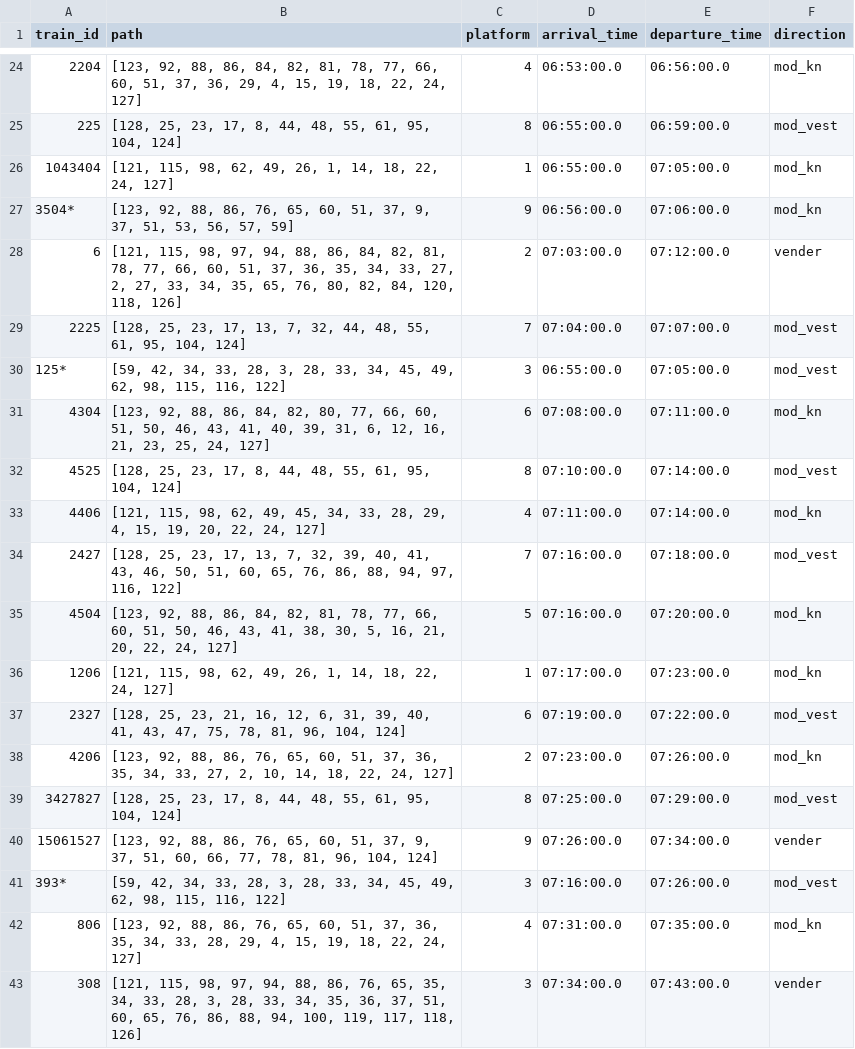
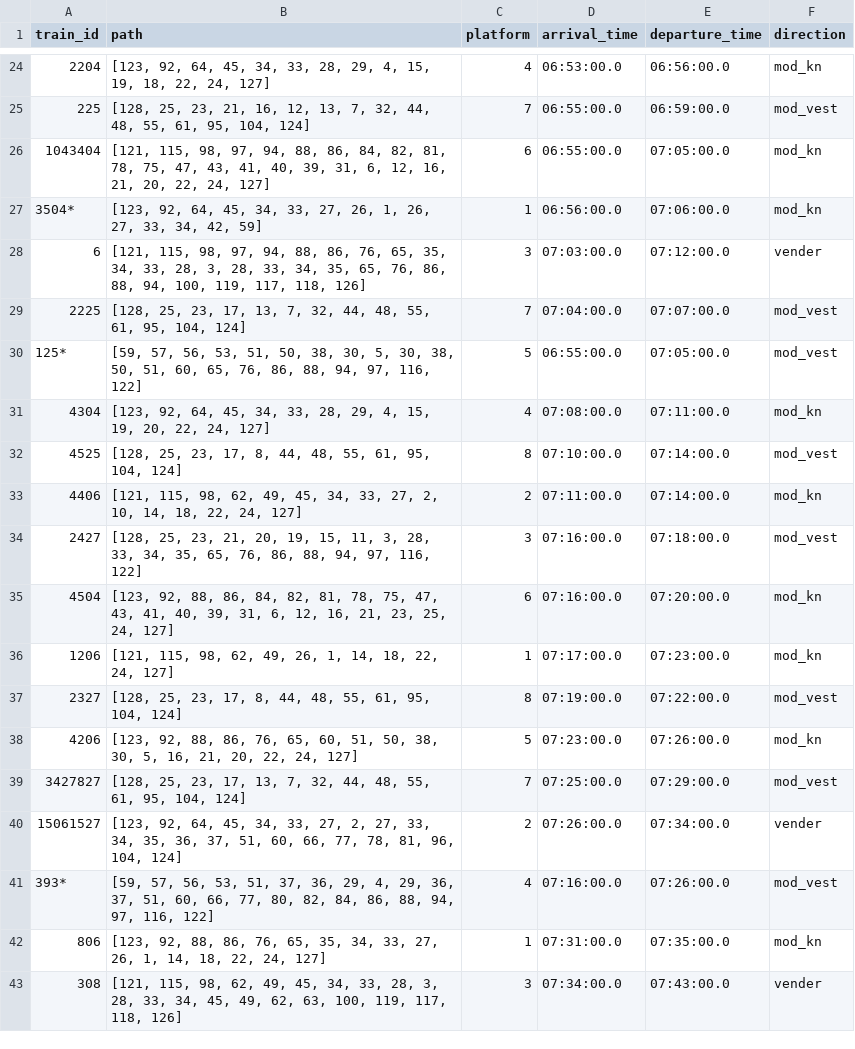
Before and after one commit to emiliegk/TTP_bachelor, a CSV file: train_schedule_with_paths.csv, drawn as a sheet; only a part is shown, gaps mark what is left out; the diff covers the shown part only.

```diff
--- a/train_schedule_with_paths.csv
+++ b/train_schedule_with_paths.csv
@@ -24,20 +24,20 @@ train_id,path,platform,arrival_time,departure_time,direction
-2204,"[123, 92, 88, 86, 84, 82, 81, 78, 77, 66, 60, 51, 37, 36, 29, 4, 15, 19, 18, 22, 24, 127]",4,06:53:00.0,06:56:00.0,mod_kn
-225,"[128, 25, 23, 17, 8, 44, 48, 55, 61, 95, 104, 124]",8,06:55:00.0,06:59:00.0,mod_vest
-1043404,"[121, 115, 98, 62, 49, 26, 1, 14, 18, 22, 24, 127]",1,06:55:00.0,07:05:00.0,mod_kn
-3504*,"[123, 92, 88, 86, 76, 65, 60, 51, 37, 9, 37, 51, 53, 56, 57, 59]",9,06:56:00.0,07:06:00.0,mod_kn
-6,"[121, 115, 98, 97, 94, 88, 86, 84, 82, 81, 78, 77, 66, 60, 51, 37, 36, 35, 34, 33, 27, 2, 27, 33, 34, 35, 65, 76, 80, 82, 84, 120, 118, 126]",2,07:03:00.0,07:12:00.0,vender
+2204,"[123, 92, 64, 45, 34, 33, 28, 29, 4, 15, 19, 18, 22, 24, 127]",4,06:53:00.0,06:56:00.0,mod_kn
+225,"[128, 25, 23, 21, 16, 12, 13, 7, 32, 44, 48, 55, 61, 95, 104, 124]",7,06:55:00.0,06:59:00.0,mod_vest
+1043404,"[121, 115, 98, 97, 94, 88, 86, 84, 82, 81, 78, 75, 47, 43, 41, 40, 39, 31, 6, 12, 16, 21, 20, 22, 24, 127]",6,06:55:00.0,07:05:00.0,mod_kn
+3504*,"[123, 92, 64, 45, 34, 33, 27, 26, 1, 26, 27, 33, 34, 42, 59]",1,06:56:00.0,07:06:00.0,mod_kn
+6,"[121, 115, 98, 97, 94, 88, 86, 76, 65, 35, 34, 33, 28, 3, 28, 33, 34, 35, 65, 76, 86, 88, 94, 100, 119, 117, 118, 126]",3,07:03:00.0,07:12:00.0,vender
 2225,"[128, 25, 23, 17, 13, 7, 32, 44, 48, 55, 61, 95, 104, 124]",7,07:04:00.0,07:07:00.0,mod_vest
-125*,"[59, 42, 34, 33, 28, 3, 28, 33, 34, 45, 49, 62, 98, 115, 116, 122]",3,06:55:00.0,07:05:00.0,mod_vest
-4304,"[123, 92, 88, 86, 84, 82, 80, 77, 66, 60, 51, 50, 46, 43, 41, 40, 39, 31, 6, 12, 16, 21, 23, 25, 24, 127]",6,07:08:00.0,07:11:00.0,mod_kn
+125*,"[59, 57, 56, 53, 51, 50, 38, 30, 5, 30, 38, 50, 51, 60, 65, 76, 86, 88, 94, 97, 116, 122]",5,06:55:00.0,07:05:00.0,mod_vest
+4304,"[123, 92, 64, 45, 34, 33, 28, 29, 4, 15, 19, 20, 22, 24, 127]",4,07:08:00.0,07:11:00.0,mod_kn
 4525,"[128, 25, 23, 17, 8, 44, 48, 55, 61, 95, 104, 124]",8,07:10:00.0,07:14:00.0,mod_vest
-4406,"[121, 115, 98, 62, 49, 45, 34, 33, 28, 29, 4, 15, 19, 20, 22, 24, 127]",4,07:11:00.0,07:14:00.0,mod_kn
-2427,"[128, 25, 23, 17, 13, 7, 32, 39, 40, 41, 43, 46, 50, 51, 60, 65, 76, 86, 88, 94, 97, 116, 122]",7,07:16:00.0,07:18:00.0,mod_vest
-4504,"[123, 92, 88, 86, 84, 82, 81, 78, 77, 66, 60, 51, 50, 46, 43, 41, 38, 30, 5, 16, 21, 20, 22, 24, 127]",5,07:16:00.0,07:20:00.0,mod_kn
+4406,"[121, 115, 98, 62, 49, 45, 34, 33, 27, 2, 10, 14, 18, 22, 24, 127]",2,07:11:00.0,07:14:00.0,mod_kn
+2427,"[128, 25, 23, 21, 20, 19, 15, 11, 3, 28, 33, 34, 35, 65, 76, 86, 88, 94, 97, 116, 122]",3,07:16:00.0,07:18:00.0,mod_vest
+4504,"[123, 92, 88, 86, 84, 82, 81, 78, 75, 47, 43, 41, 40, 39, 31, 6, 12, 16, 21, 23, 25, 24, 127]",6,07:16:00.0,07:20:00.0,mod_kn
 1206,"[121, 115, 98, 62, 49, 26, 1, 14, 18, 22, 24, 127]",1,07:17:00.0,07:23:00.0,mod_kn
-2327,"[128, 25, 23, 21, 16, 12, 6, 31, 39, 40, 41, 43, 47, 75, 78, 81, 96, 104, 124]",6,07:19:00.0,07:22:00.0,mod_vest
-4206,"[123, 92, 88, 86, 76, 65, 60, 51, 37, 36, 35, 34, 33, 27, 2, 10, 14, 18, 22, 24, 127]",2,07:23:00.0,07:26:00.0,mod_kn
-3427827,"[128, 25, 23, 17, 8, 44, 48, 55, 61, 95, 104, 124]",8,07:25:00.0,07:29:00.0,mod_vest
-15061527,"[123, 92, 88, 86, 76, 65, 60, 51, 37, 9, 37, 51, 60, 66, 77, 78, 81, 96, 104, 124]",9,07:26:00.0,07:34:00.0,vender
-393*,"[59, 42, 34, 33, 28, 3, 28, 33, 34, 45, 49, 62, 98, 115, 116, 122]",3,07:16:00.0,07:26:00.0,mod_vest
-806,"[123, 92, 88, 86, 76, 65, 60, 51, 37, 36, 35, 34, 33, 28, 29, 4, 15, 19, 18, 22, 24, 127]",4,07:31:00.0,07:35:00.0,mod_kn
-308,"[121, 115, 98, 97, 94, 88, 86, 76, 65, 35, 34, 33, 28, 3, 28, 33, 34, 35, 36, 37, 51, 60, 65, 76, 86, 88, 94, 100, 119, 117, 118, 126]",3,07:34:00.0,07:43:00.0,vender
+2327,"[128, 25, 23, 17, 8, 44, 48, 55, 61, 95, 104, 124]",8,07:19:00.0,07:22:00.0,mod_vest
+4206,"[123, 92, 88, 86, 76, 65, 60, 51, 50, 38, 30, 5, 16, 21, 20, 22, 24, 127]",5,07:23:00.0,07:26:00.0,mod_kn
+3427827,"[128, 25, 23, 17, 13, 7, 32, 44, 48, 55, 61, 95, 104, 124]",7,07:25:00.0,07:29:00.0,mod_vest
+15061527,"[123, 92, 64, 45, 34, 33, 27, 2, 27, 33, 34, 35, 36, 37, 51, 60, 66, 77, 78, 81, 96, 104, 124]",2,07:26:00.0,07:34:00.0,vender
+393*,"[59, 57, 56, 53, 51, 37, 36, 29, 4, 29, 36, 37, 51, 60, 66, 77, 80, 82, 84, 86, 88, 94, 97, 116, 122]",4,07:16:00.0,07:26:00.0,mod_vest
+806,"[123, 92, 88, 86, 76, 65, 35, 34, 33, 27, 26, 1, 14, 18, 22, 24, 127]",1,07:31:00.0,07:35:00.0,mod_kn
+308,"[121, 115, 98, 62, 49, 45, 34, 33, 28, 3, 28, 33, 34, 45, 49, 62, 63, 100, 119, 117, 118, 126]",3,07:34:00.0,07:43:00.0,vender
```
Also changed, not shown: 98 edited cells elsewhere in this file, 6 other files.
